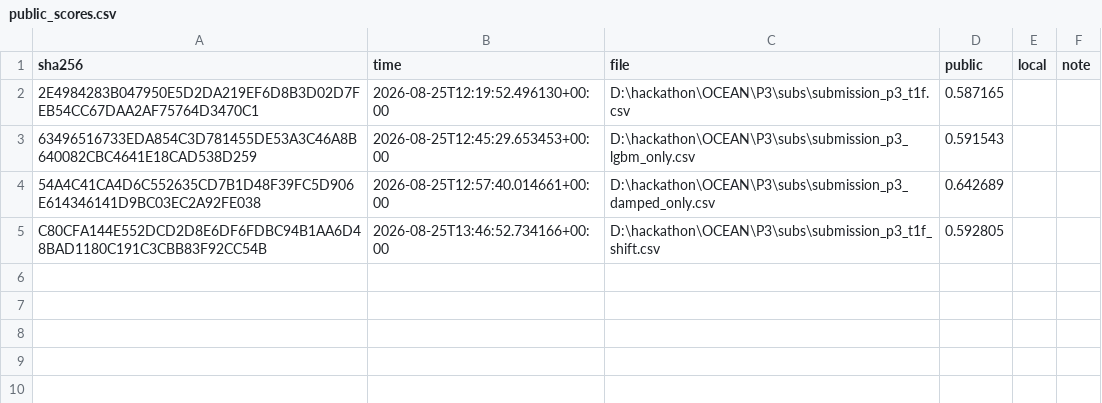
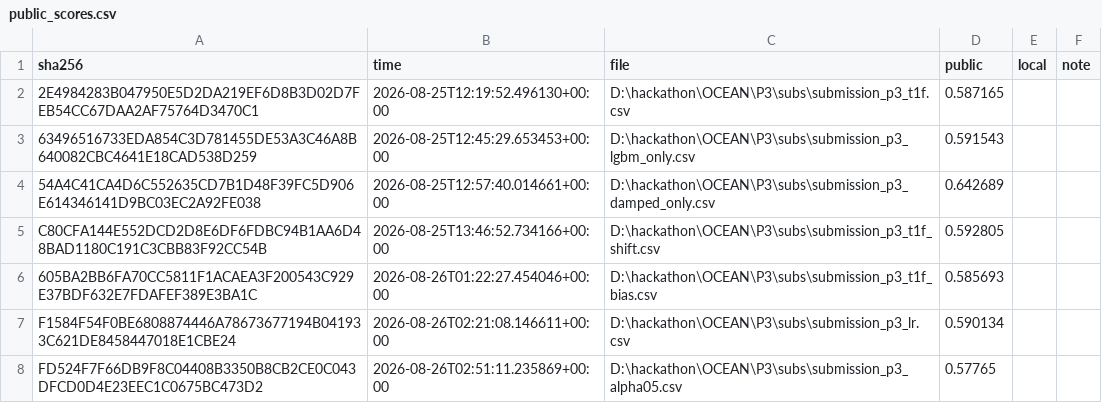
Before and after one commit to TaeYoungLim1901/OCEAN, a CSV file: P3/experiments/public_scores.csv, drawn as a sheet.

```diff
--- a/P3/experiments/public_scores.csv
+++ b/P3/experiments/public_scores.csv
@@ -5 +5,4 @@ sha256,time,file,public,local,note
 C80CFA144E552DCD2D8E6DF6FDBC94B1AA6D48BAD1180C191C3CBB83F92CC54B,2026-08-25T13:46:52.734166+00:00,D:\hackathon\OCEAN\P3\subs\submission_p3_t1f_shift.csv,0.592805,,
+605BA2BB6FA70CC5811F1ACAEA3F200543C929E37BDF632E7FDAFEF389E3BA1C,2026-08-26T01:22:27.454046+00:00,D:\hackathon\OCEAN\P3\subs\submission_p3_t1f_bias.csv,0.585693,,
+F1584F54F0BE6808874446A78673677194B041933C621DE8458447018E1CBE24,2026-08-26T02:21:08.146611+00:00,D:\hackathon\OCEAN\P3\subs\submission_p3_lr.csv,0.590134,,
+FD524F7F66DB9F8C04408B3350B8CB2CE0C043DFCD0D4E23EEC1C0675BC473D2,2026-08-26T02:51:11.235869+00:00,D:\hackathon\OCEAN\P3\subs\submission_p3_alpha05.csv,0.57765,,
```
Also changed, not shown: 20 other files.
